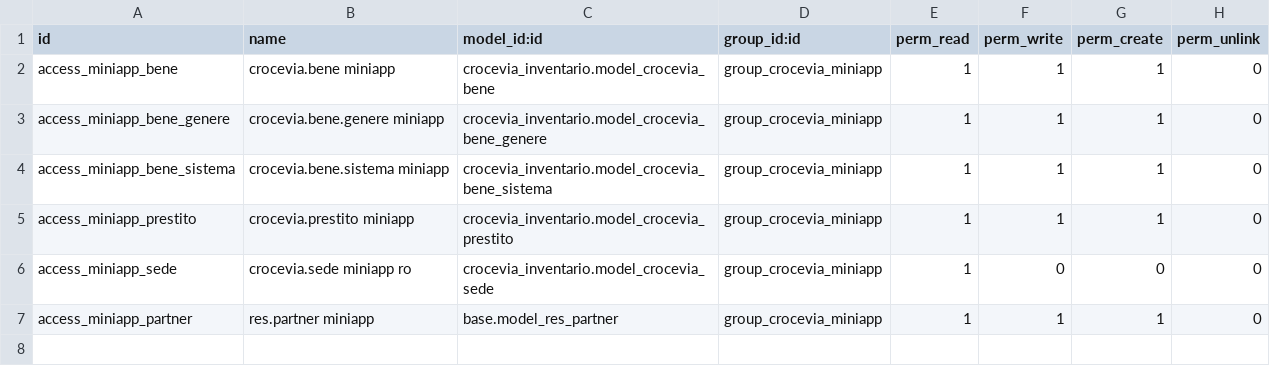
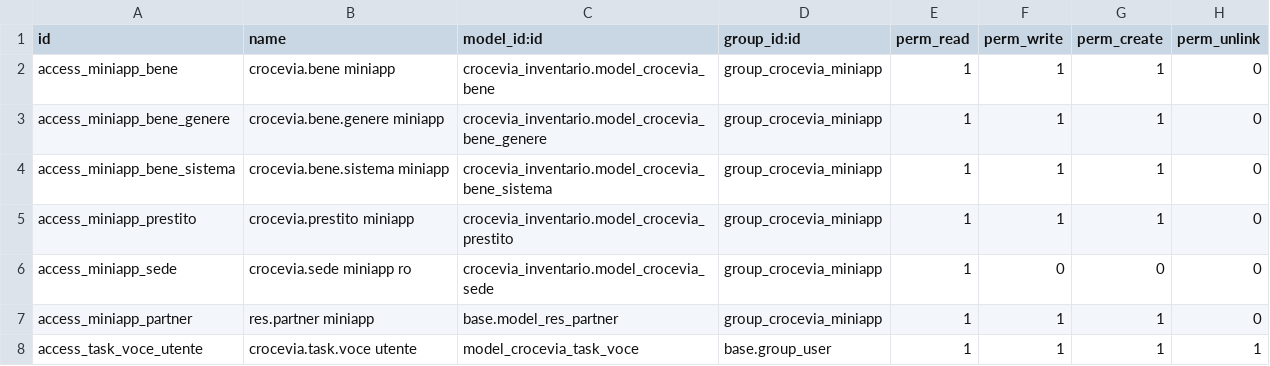
Before and after one commit to croceviadeimondi/odoo, a CSV file: addons/crocevia_miniapp/security/ir.model.access.csv, drawn as a sheet; the diff names each change by its address in the sheet, - before the commit and + after, or states it on an @@ line.

Commit message:
miniapp: task dello staff sopra i progetti di odoo, con persone, checklist, foto, commenti e promemoria

```diff
--- a/addons/crocevia_miniapp/security/ir.model.access.csv
+++ b/addons/crocevia_miniapp/security/ir.model.access.csv
+row 8: access_task_voce_utente | crocevia.task.voce utente | model_crocevia_task_voce | base.group_user | 1 | 1 | 1 | 1
```
Also changed, not shown: 5 other files.
